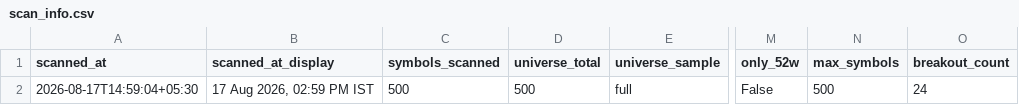
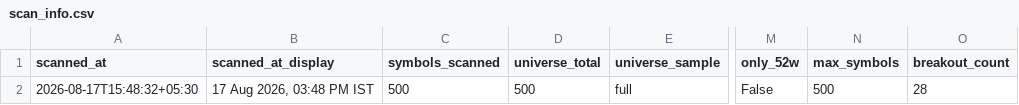
Before and after one commit to anilkumarkmys/breakoutscanner, a CSV file: data_cache/scan_info.csv, drawn as a sheet; only a part is shown, gaps mark what is left out; the diff names each change by its address in the sheet, - before the commit and + after, or states it on an @@ line.

```diff
--- a/data_cache/scan_info.csv
+++ b/data_cache/scan_info.csv
-A2 (scanned_at): 2026-08-17T14:59:04+05:30
+A2 (scanned_at): 2026-08-17T15:48:32+05:30
-B2 (scanned_at_display): 17 Aug 2026, 02:59 PM IST
+B2 (scanned_at_display): 17 Aug 2026, 03:48 PM IST
-O2 (breakout_count): 24
+O2 (breakout_count): 28
```
Also changed, not shown: data_cache/cpr_scan_info.csv, data_cache/cpr_scan_results.csv, 5 other files.
